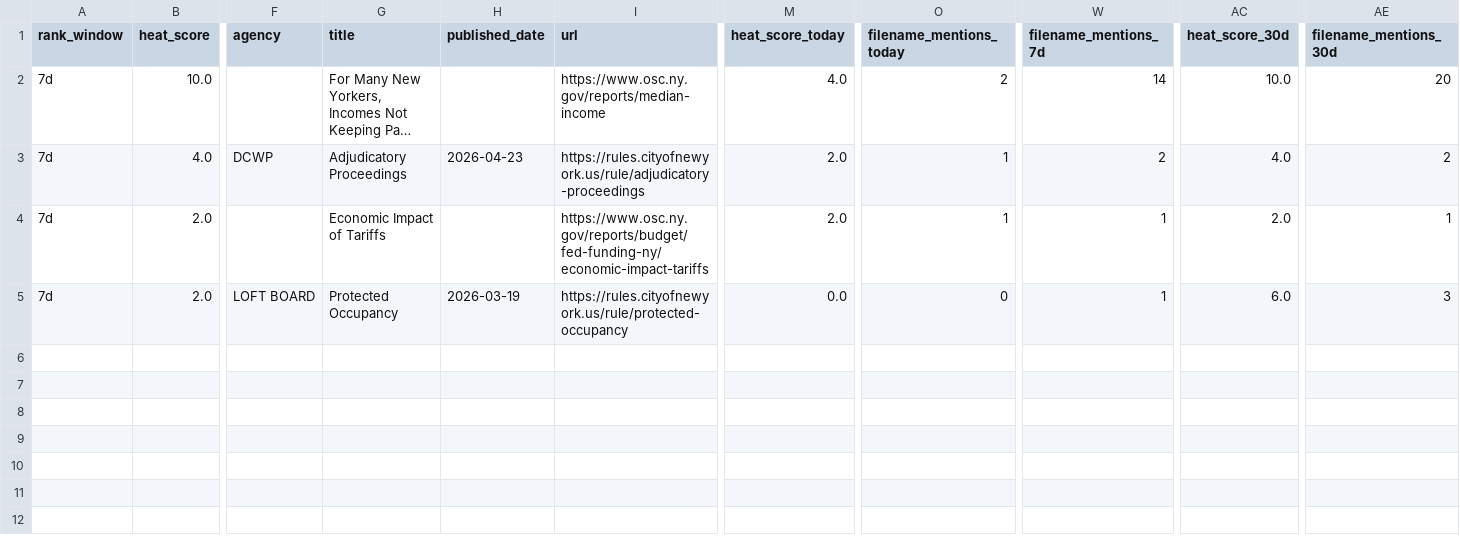
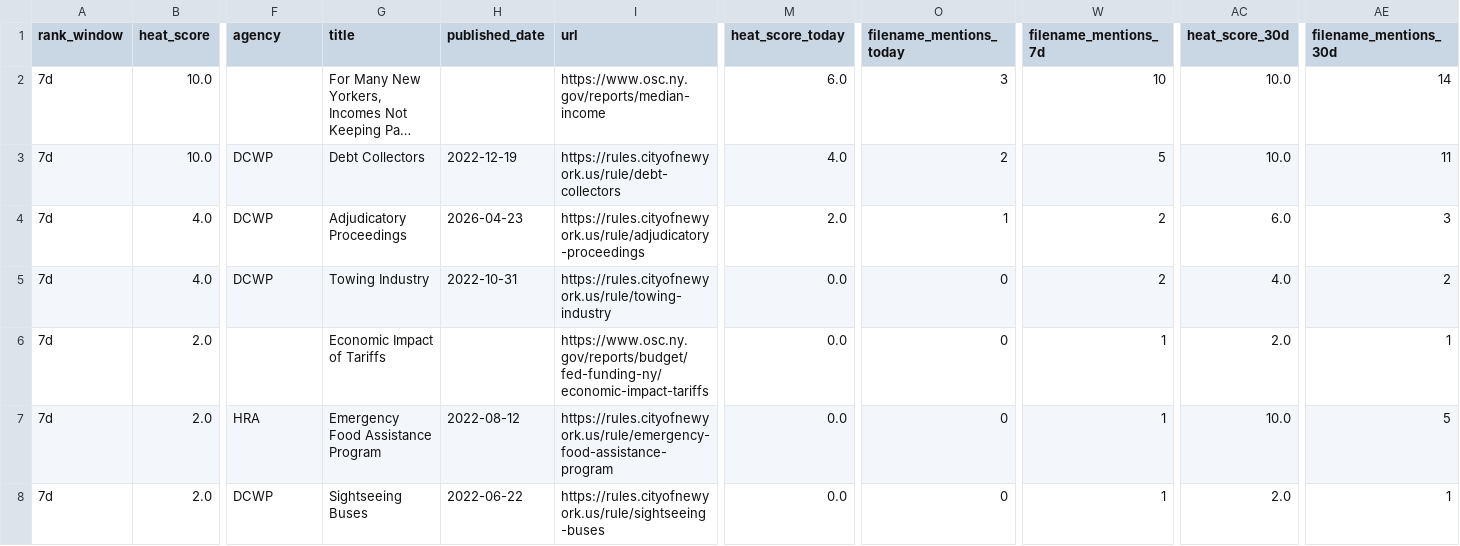
Before and after one commit to umqadir/nyc-report-heat, a CSV file: outputs/link_heat.csv, drawn as a sheet; only a part is shown, gaps mark what is left out; long unchanged cells end in …; addresses are those after the commit; rows hold the shown columns only; the diff names each change by its address in the sheet, - before the commit and + after, or states it on an @@ line.

```diff
--- a/outputs/link_heat.csv
+++ b/outputs/link_heat.csv
-M2 (heat_score_today): 4.0
+M2 (heat_score_today): 6.0
-O2 (filename_mentions_today): 2
+O2 (filename_mentions_today): 3
-W2 (filename_mentions_7d): 14
+W2 (filename_mentions_7d): 10
-AE2 (filename_mentions_30d): 20
+AE2 (filename_mentions_30d): 14
+row 3: 7d | 10.0 | DCWP | Debt Collectors | 2022-12-19 | https://rules.cityofnewyork.us/rule/debt-collectors | 4.0 | 2 | 5 | 10.0 | 11
-AC4 (heat_score_30d): 4.0
+AC4 (heat_score_30d): 6.0
-AE4 (filename_mentions_30d): 2
+AE4 (filename_mentions_30d): 3
+row 5: 7d | 4.0 | DCWP | Towing Industry | 2022-10-31 | https://rules.cityofnewyork.us/rule/towing-industry | 0.0 | 0 | 2 | 4.0 | 2
-M6 (heat_score_today): 2.0
+M6 (heat_score_today): 0.0
-O6 (filename_mentions_today): 1
+O6 (filename_mentions_today): 0
-F7 (agency): LOFT BOARD
+F7 (agency): HRA
-G7 (title): Protected Occupancy
+G7 (title): Emergency Food Assistance Program
-H7 (published_date): 2026-03-19
+H7 (published_date): 2022-08-12
-I7 (url): https://rules.cityofnewyork.us/rule/protected-occupancy
+I7 (url): https://rules.cityofnewyork.us/rule/emergency-food-assistance-program
-AC7 (heat_score_30d): 6.0
+AC7 (heat_score_30d): 10.0
-AE7 (filename_mentions_30d): 3
+AE7 (filename_mentions_30d): 5
+row 8: 7d | 2.0 | DCWP | Sightseeing Buses | 2022-06-22 | https://rules.cityofnewyork.us/rule/sightseeing-buses | 0.0 | 0 | 1 | 2.0 | 1
```
Also changed, not shown: 7 other files.
